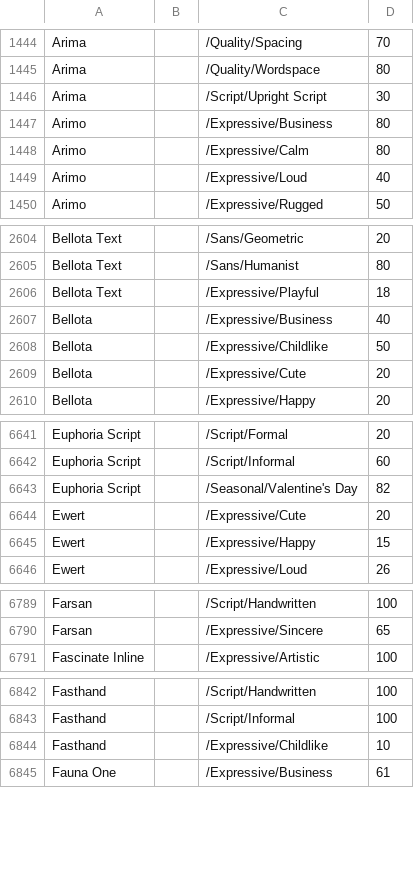
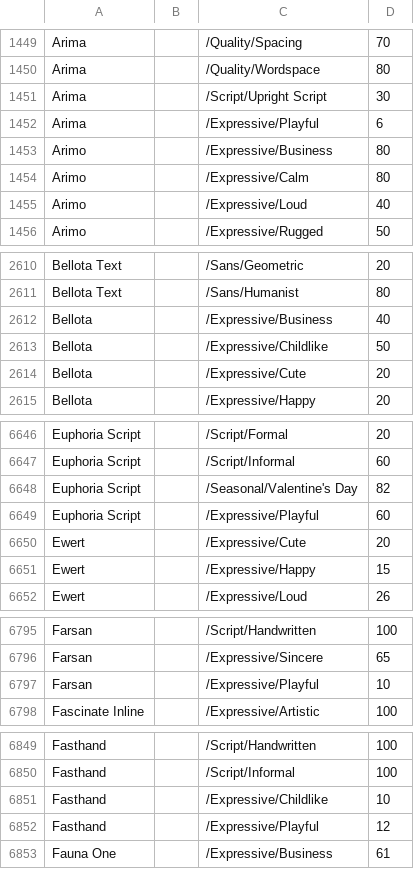
Before and after one commit to google/fonts, a CSV file: tags/all/families.csv, drawn as a sheet; only a part is shown, gaps mark what is left out; the diff covers the shown part only.

Commit message:
Update families.csv Tag Playful

```diff
--- a/tags/all/families.csv
+++ b/tags/all/families.csv
@@ -1446,2 +1451,3 @@ Arima,,/Quality/Wordspace,80
 Arima,,/Script/Upright Script,30
+Arima,,/Expressive/Playful,6
 Arimo,,/Expressive/Business,80
@@ -2605,3 +2611,2 @@ Bellota Text,,/Sans/Geometric,20
 Bellota Text,,/Sans/Humanist,80
-Bellota Text,,/Expressive/Playful,18
 Bellota,,/Expressive/Business,40
@@ -6643,2 +6648,3 @@ Euphoria Script,,/Script/Informal,60
 Euphoria Script,,/Seasonal/Valentine's Day,82
+Euphoria Script,,/Expressive/Playful,60
 Ewert,,/Expressive/Cute,20
@@ -6790,2 +6796,3 @@ Farsan,,/Script/Handwritten,100
 Farsan,,/Expressive/Sincere,65
+Farsan,,/Expressive/Playful,10
 Fascinate Inline,,/Expressive/Artistic,100
@@ -6844,2 +6851,3 @@ Fasthand,,/Script/Informal,100
 Fasthand,,/Expressive/Childlike,10
+Fasthand,,/Expressive/Playful,12
 Fauna One,,/Expressive/Business,61
```
Also changed, not shown: 30 added rows, 7 removed rows and 30 edited cells elsewhere in this file.
